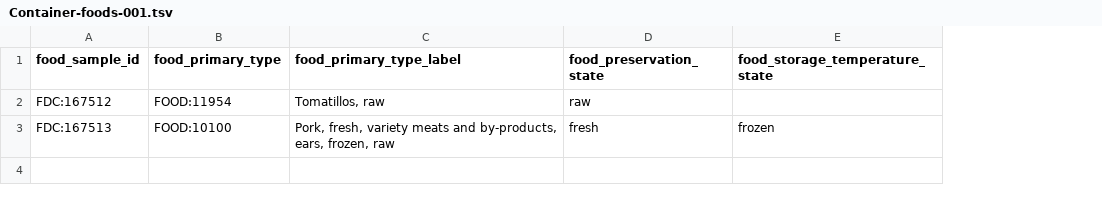
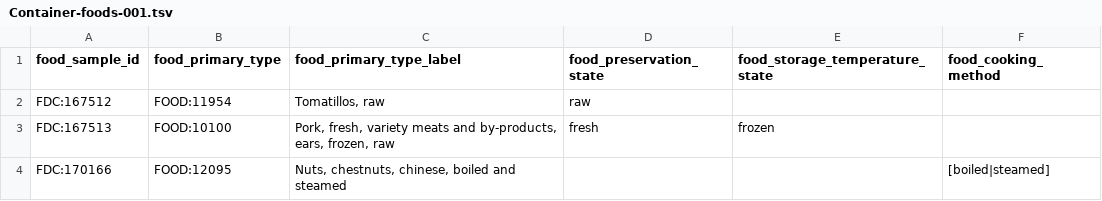
Before and after one commit to kaiiam/mifc, a TSV file: src/data/examples/TSV/Container-foods-001.tsv, drawn as a sheet; the diff names each change by its address in the sheet, - before the commit and + after, or states it on an @@ line.

Commit message:
Add SR data example with boiled and steamed food_cooking_method

```diff
--- a/src/data/examples/TSV/Container-foods-001.tsv
+++ b/src/data/examples/TSV/Container-foods-001.tsv
+column F (food_cooking_method), empty
+row 4: FDC:170166 | FOOD:12095 | Nuts, chestnuts, chinese, boiled and steamed |  |  | [boiled|steamed]
```
